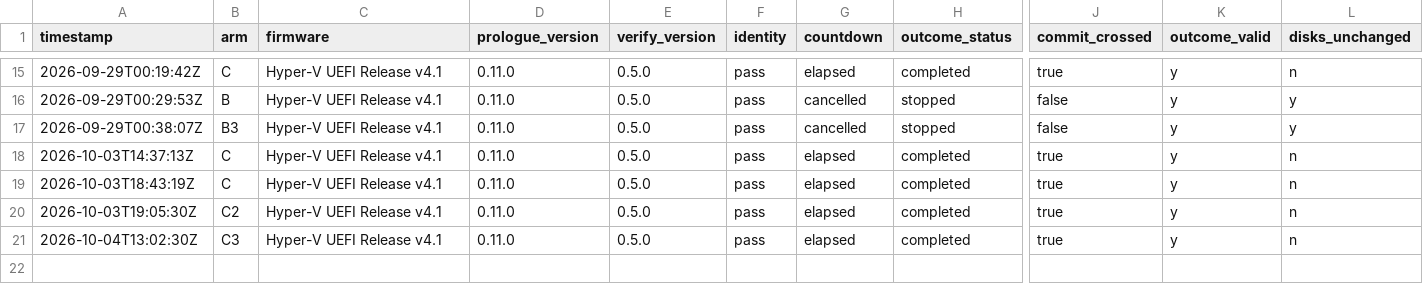
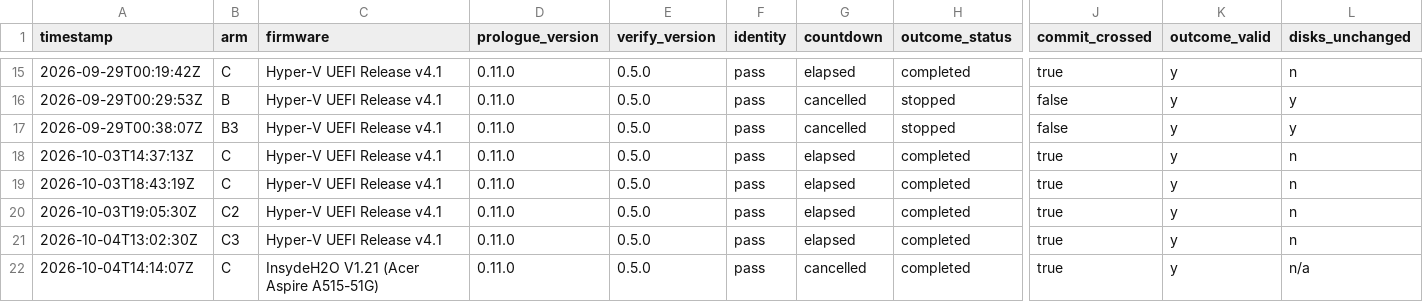
Before and after one commit to addlatt/upgrade_, a CSV file: docs/validation-results/v9-erase.csv, drawn as a sheet; only a part is shown, gaps mark what is left out; rows hold the shown columns only; the diff names each change by its address in the sheet, - before the commit and + after, or states it on an @@ line.

```diff
--- a/docs/validation-results/v9-erase.csv
+++ b/docs/validation-results/v9-erase.csv
+row 22: 2026-10-04T14:14:07Z | C | InsydeH2O V1.21 (Acer Aspire A515-51G) | 0.11.0 | 0.5.0 | pass | cancelled | completed | true | y | n/a
```
